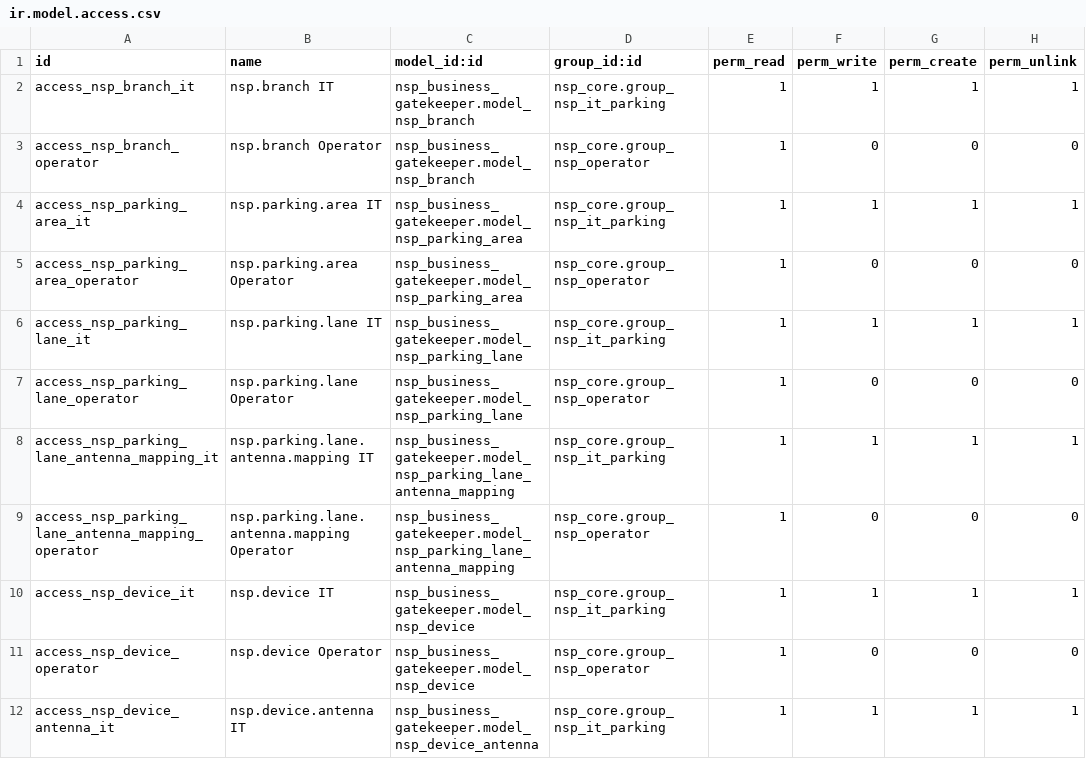
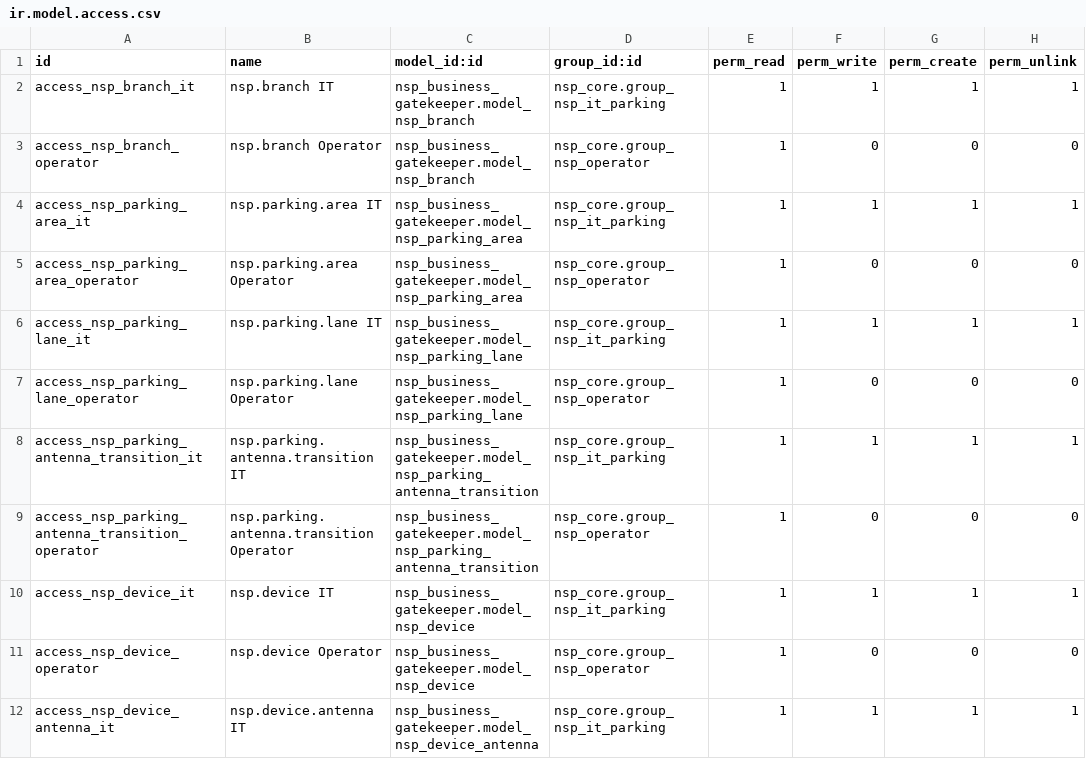
Before and after one commit to TrongTinTon/NSP-Edge-Server, a CSV file: extra-addons/nsp_business_gatekeeper/security/ir.model.access.csv, drawn as a sheet; only a part is shown.

Commit message:
fix(gatekeeper): enforce globally unique reader serial numbers
- normalize Reader Serial values before validation
- trim surrounding whitespace and convert serials to uppercase
- validate duplicate serials immediately when entering Reader data
- detect duplicate Reader Serial values within the same Controller popup
- reject serials already assigned to another Reader
- enforce global uniqueness across Controllers and Edge Servers
- add clear validation messages identifying the conflicting Reader and Controller
- preserve the database-level unique constraint on serial_number
- apply the same serial validation rules on Cloud and Edge
- prevent duplicate serials during Cloud configuration and snapshot synchronization
- harden concurrent writes with PostgreSQL uniqueness enforcement
- bump nsp_master_gatekeeper to 19.0.1.2.4
- bump nsp_business_gatekeeper to 19.0.1.1.1

```diff
--- a/extra-addons/nsp_business_gatekeeper/security/ir.model.access.csv
+++ b/extra-addons/nsp_business_gatekeeper/security/ir.model.access.csv
@@ -7,4 +7,4 @@ access_nsp_parking_lane_it,nsp.parking.lane IT,nsp_business_gatekeeper.model_nsp
 access_nsp_parking_lane_operator,nsp.parking.lane Operator,nsp_business_gatekeeper.model_nsp_parking_lane,nsp_core.group_nsp_operator,1,0,0,0
-access_nsp_parking_lane_antenna_mapping_it,nsp.parking.lane.antenna.mapping IT,nsp_business_gatekeeper.model_nsp_parking_lane_antenna_mapping,nsp_core.group_nsp_it_parking,1,1,1,1
-access_nsp_parking_lane_antenna_mapping_operator,nsp.parking.lane.antenna.mapping Operator,nsp_business_gatekeeper.model_nsp_parking_lane_antenna_mapping,nsp_core.group_nsp_operator,1,0,0,0
+access_nsp_parking_antenna_transition_it,nsp.parking.antenna.transition IT,nsp_business_gatekeeper.model_nsp_parking_antenna_transition,nsp_core.group_nsp_it_parking,1,1,1,1
+access_nsp_parking_antenna_transition_operator,nsp.parking.antenna.transition Operator,nsp_business_gatekeeper.model_nsp_parking_antenna_transition,nsp_core.group_nsp_operator,1,0,0,0
 access_nsp_device_it,nsp.device IT,nsp_business_gatekeeper.model_nsp_device,nsp_core.group_nsp_it_parking,1,1,1,1
```
Also changed, not shown: extra-addons/nsp_master_gatekeeper/security/ir.model.access.csv, 31 other files.
